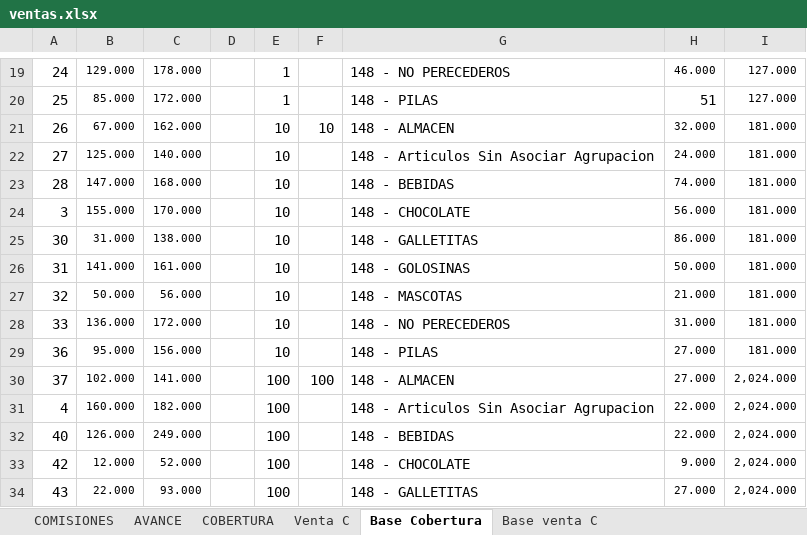
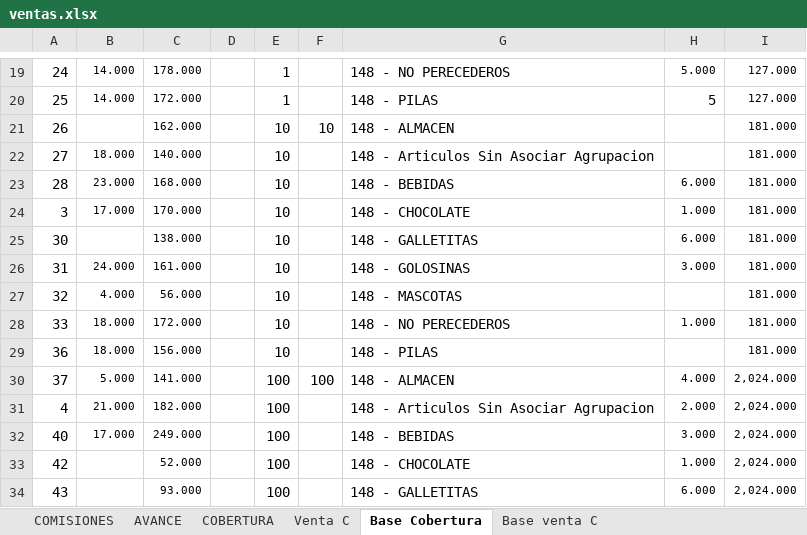
Before and after one commit to cesartrix/Avanve-ventas, an Excel workbook: data/ventas.xlsx, sheet Base Cobertura, drawn as a sheet; only a part is shown, gaps mark what is left out; values as stored, in another font and other column widths than the file's, no borders; the diff covers the shown part only; the diff names each change by its address in the sheet, - before the commit and + after, or states it on an @@ line.

```diff
--- a/data/ventas.xlsx (sheet Base Cobertura)
+++ b/data/ventas.xlsx (sheet Base Cobertura)
-B19: 129.000
+B19: 14.000
-H19: 46.000
+H19: 5.000
-B20: 85.000
+B20: 14.000
-H20: 51
+H20: 5
-B21: 67.000
+B21: (empty)
-H21: 32.000
+H21: (empty)
-B22: 125.000
+B22: 18.000
-H22: 24.000
+H22: (empty)
-B23: 147.000
+B23: 23.000
-H23: 74.000
+H23: 6.000
-B24: 155.000
+B24: 17.000
-H24: 56.000
+H24: 1.000
-B25: 31.000
+B25: (empty)
-H25: 86.000
+H25: 6.000
-B26: 141.000
+B26: 24.000
-H26: 50.000
+H26: 3.000
-B27: 50.000
+B27: 4.000
-H27: 21.000
+H27: (empty)
-B28: 136.000
+B28: 18.000
-H28: 31.000
+H28: 1.000
-B29: 95.000
+B29: 18.000
-H29: 27.000
+H29: (empty)
-B30: 102.000
+B30: 5.000
-H30: 27.000
+H30: 4.000
-B31: 160.000
+B31: 21.000
-H31: 22.000
+H31: 2.000
-B32: 126.000
+B32: 17.000
-H32: 22.000
+H32: 3.000
-B33: 12.000
+B33: (empty)
-H33: 9.000
+H33: 1.000
-B34: 22.000
+B34: (empty)
-H34: 27.000
+H34: 6.000
```
Also changed, not shown: 426 edited cells elsewhere in this sheet, sheet AVANCE, sheet COBERTURA, sheet COMISIONES, hidden cells.
